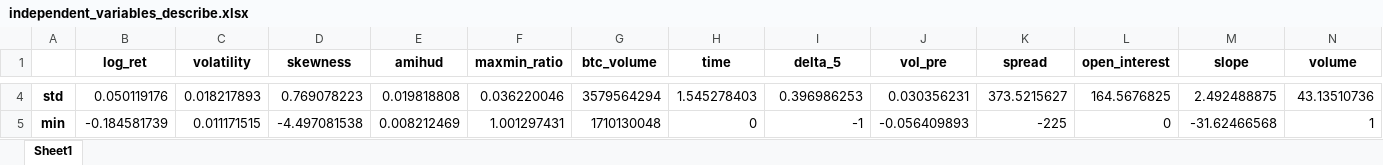
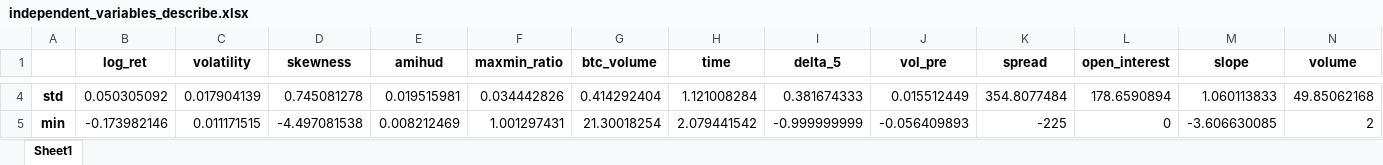
Before and after one commit to daigangfan/bitcoin-option, an Excel workbook: data/independent_variables_describe.xlsx, sheet Sheet1, drawn as a sheet; only a part is shown, gaps mark what is left out; values as stored, in another font and other column widths than the file's, no borders; the diff covers the shown part only; the diff names each change by its address in the sheet, - before the commit and + after, or states it on an @@ line.

```diff
--- a/data/independent_variables_describe.xlsx (sheet Sheet1)
+++ b/data/independent_variables_describe.xlsx (sheet Sheet1)
-B4 (log_ret): 0.050119176
+B4 (log_ret): 0.050305092
-C4 (volatility): 0.018217893
+C4 (volatility): 0.017904139
-D4 (skewness): 0.769078223
+D4 (skewness): 0.745081278
-E4 (amihud): 0.019818808
+E4 (amihud): 0.019515981
-F4 (maxmin_ratio): 0.036220046
+F4 (maxmin_ratio): 0.034442826
-G4 (btc_volume): 3579564294
+G4 (btc_volume): 0.414292404
-H4 (time): 1.545278403
+H4 (time): 1.121008284
-I4 (delta_5): 0.396986253
+I4 (delta_5): 0.381674333
-J4 (vol_pre): 0.030356231
+J4 (vol_pre): 0.015512449
-K4 (spread): 373.5215627
+K4 (spread): 354.8077484
-L4 (open_interest): 164.5676825
+L4 (open_interest): 178.6590894
-M4 (slope): 2.492488875
+M4 (slope): 1.060113833
-N4 (volume): 43.13510736
+N4 (volume): 49.85062168
-B5 (log_ret): -0.184581739
+B5 (log_ret): -0.173982146
-G5 (btc_volume): 1710130048
+G5 (btc_volume): 21.30018254
-H5 (time): 0
+H5 (time): 2.079441542
-I5 (delta_5): -1
+I5 (delta_5): -0.999999999
-M5 (slope): -31.62466568
+M5 (slope): -3.606630085
-N5 (volume): 1
+N5 (volume): 2
```
Also changed, not shown: 86 edited cells elsewhere in this sheet, data/btc_data.xlsx, data/filtered_price_result.xlsx, 21 other files.
